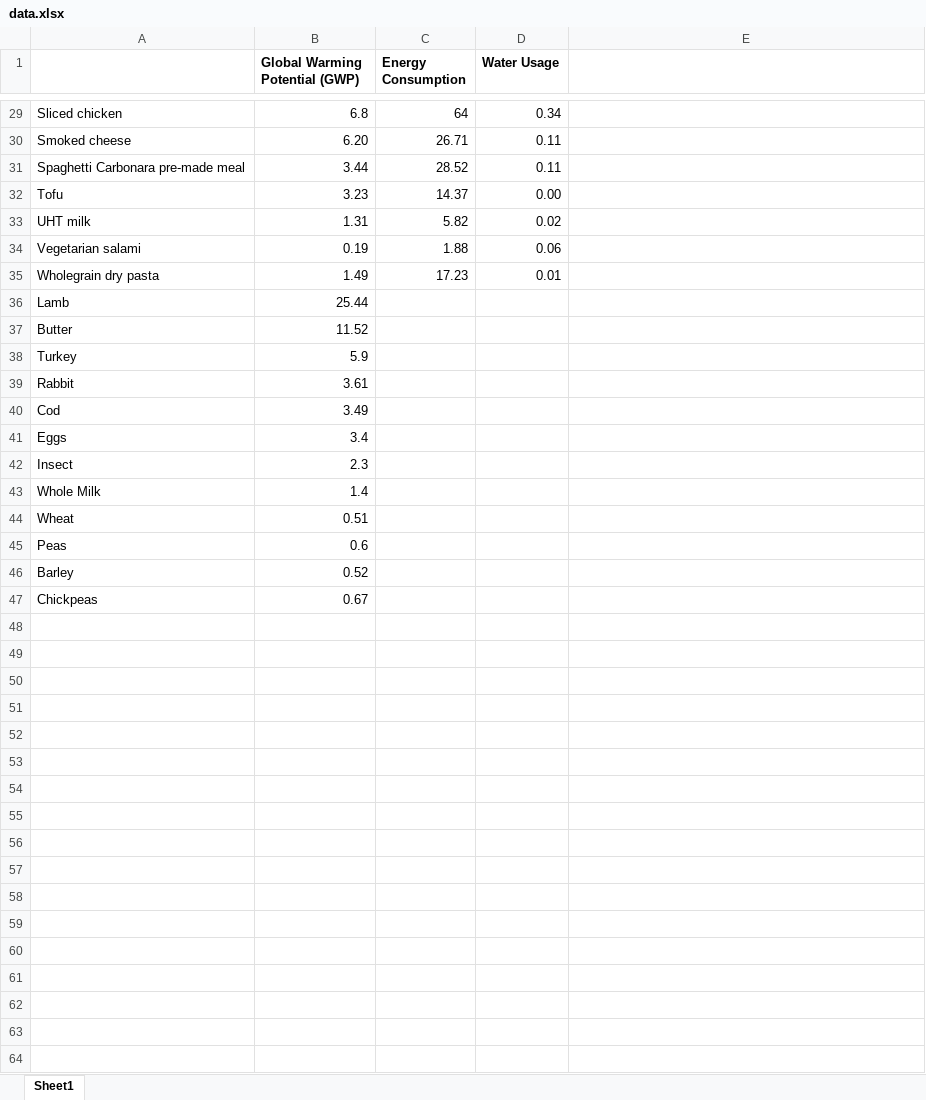
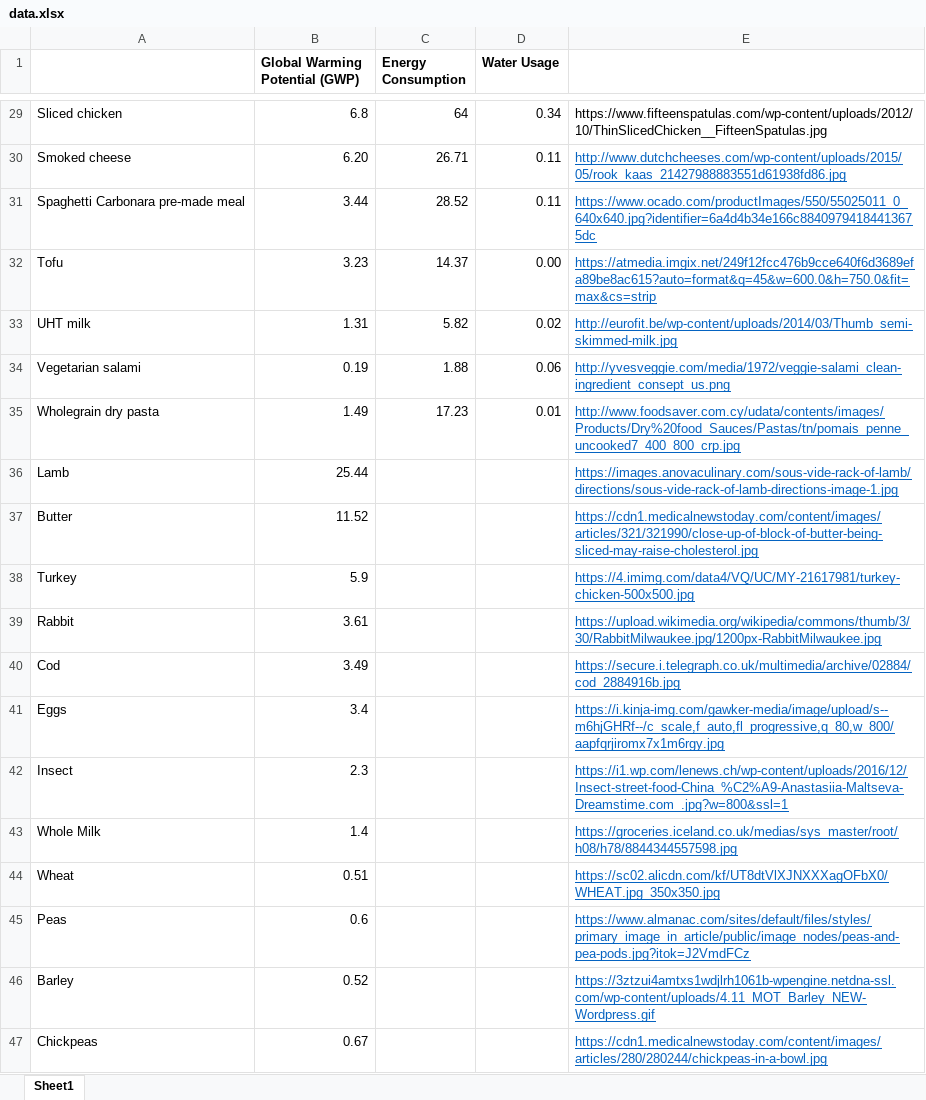
Before and after one commit to sh3raawii/foodie, an Excel workbook: data.xlsx, sheet Sheet1, drawn as a sheet; only a part is shown, gaps mark what is left out; values as stored, in another font and other column widths than the file's, no borders; the diff covers the shown part only; the diff names each change by its address in the sheet, - before the commit and + after, or states it on an @@ line.

Commit message:
modify script & data sheet

```diff
--- a/data.xlsx (sheet Sheet1)
+++ b/data.xlsx (sheet Sheet1)
-E29: (empty)
+E29: https://www.fifteenspatulas.com/wp-content/uploads/2012/10/ThinSlicedChicken__FifteenSpatulas.jpg
-E30: (empty)
+E30: http://www.dutchcheeses.com/wp-content/uploads/2015/05/rook_kaas_21427988883551d61938fd86.jpg
-E31: (empty)
+E31: https://www.ocado.com/productImages/550/55025011_0_640x640.jpg?identifier=6a4d4b34e166c88409794184413675dc
-E32: (empty)
+E32: https://atmedia.imgix.net/249f12fcc476b9cce640f6d3689efa89be8ac615?auto=format&q=45&w=600.0&h=750.0&fit=max&cs=strip
-E33: (empty)
+E33: http://eurofit.be/wp-content/uploads/2014/03/Thumb_semi-skimmed-milk.jpg
-E34: (empty)
+E34: http://yvesveggie.com/media/1972/veggie-salami_clean-ingredient_consept_us.png
-E35: (empty)
+E35: http://www.foodsaver.com.cy/udata/contents/images/Products/Dry%20food_Sauces/Pastas/tn/pomais_penne_uncooked7_400_800_crp.jpg
-E36: (empty)
+E36: https://images.anovaculinary.com/sous-vide-rack-of-lamb/directions/sous-vide-rack-of-lamb-directions-image-1.jpg
-E37: (empty)
+E37: https://cdn1.medicalnewstoday.com/content/images/articles/321/321990/close-up-of-block-of-butter-being-sliced-may-raise-cholesterol.jpg
-E38: (empty)
+E38: https://4.imimg.com/data4/VQ/UC/MY-21617981/turkey-chicken-500x500.jpg
-E39: (empty)
+E39: https://upload.wikimedia.org/wikipedia/commons/thumb/3/30/RabbitMilwaukee.jpg/1200px-RabbitMilwaukee.jpg
-E40: (empty)
+E40: https://secure.i.telegraph.co.uk/multimedia/archive/02884/cod_2884916b.jpg
-E41: (empty)
+E41: https://i.kinja-img.com/gawker-media/image/upload/s--m6hjGHRf--/c_scale,f_auto,fl_progressive,q_80,w_800/aapfqrjiromx7x1m6rgy.jpg
-E42: (empty)
+E42: https://i1.wp.com/lenews.ch/wp-content/uploads/2016/12/Insect-street-food-China_%C2%A9-Anastasiia-Maltseva-Dreamstime.com_.jpg?w=800&ssl=1
-E43: (empty)
+E43: https://groceries.iceland.co.uk/medias/sys_master/root/h08/h78/8844344557598.jpg
-E44: (empty)
+E44: https://sc02.alicdn.com/kf/UT8dtVlXJNXXXagOFbX0/WHEAT.jpg_350x350.jpg
-E45: (empty)
+E45: https://www.almanac.com/sites/default/files/styles/primary_image_in_article/public/image_nodes/peas-and-pea-pods.jpg?itok=J2VmdFCz
-E46: (empty)
+E46: https://3ztzui4amtxs1wdjlrh1061b-wpengine.netdna-ssl.com/wp-content/uploads/4.11_MOT_Barley_NEW-Wordpress.gif
-E47: (empty)
+E47: https://cdn1.medicalnewstoday.com/content/images/articles/280/280244/chickpeas-in-a-bowl.jpg
```
Also changed, not shown: 27 edited cells elsewhere in this sheet, 1 other file.
